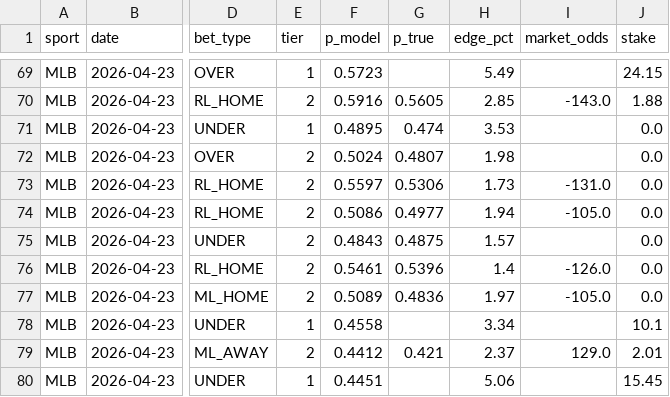
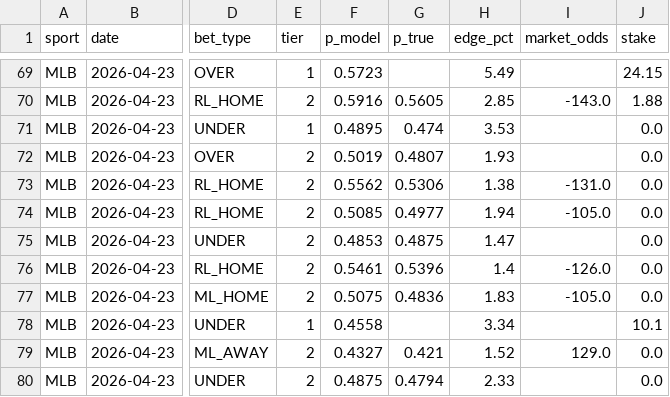
Before and after one commit to dgarcia2424/wizard-picks, a CSV file: clv_audit.csv, drawn as a sheet; only a part is shown, gaps mark what is left out; the diff names each change by its address in the sheet, - before the commit and + after, or states it on an @@ line.

```diff
--- a/clv_audit.csv
+++ b/clv_audit.csv
-F72 (p_model): 0.5024
+F72 (p_model): 0.5019
-H72 (edge_pct): 1.98
+H72 (edge_pct): 1.93
-F73 (p_model): 0.5597
+F73 (p_model): 0.5562
-H73 (edge_pct): 1.73
+H73 (edge_pct): 1.38
-F74 (p_model): 0.5086
+F74 (p_model): 0.5085
-F75 (p_model): 0.4843
+F75 (p_model): 0.4853
-H75 (edge_pct): 1.57
+H75 (edge_pct): 1.47
-F77 (p_model): 0.5089
+F77 (p_model): 0.5075
-H77 (edge_pct): 1.97
+H77 (edge_pct): 1.83
-F79 (p_model): 0.4412
+F79 (p_model): 0.4327
-H79 (edge_pct): 2.37
+H79 (edge_pct): 1.52
-J79 (stake): 2.01
+J79 (stake): 0.0
-E80 (tier): 1
+E80 (tier): 2
-F80 (p_model): 0.4451
+F80 (p_model): 0.4875
-G80 (p_true): (empty)
+G80 (p_true): 0.4794
-H80 (edge_pct): 5.06
+H80 (edge_pct): 2.33
-J80 (stake): 15.45
+J80 (stake): 0.0
```
Also changed, not shown: daily_cards/daily_card_2026-04-23.csv, data/raw/fangraphs_pitchers.csv, 11 other files.
